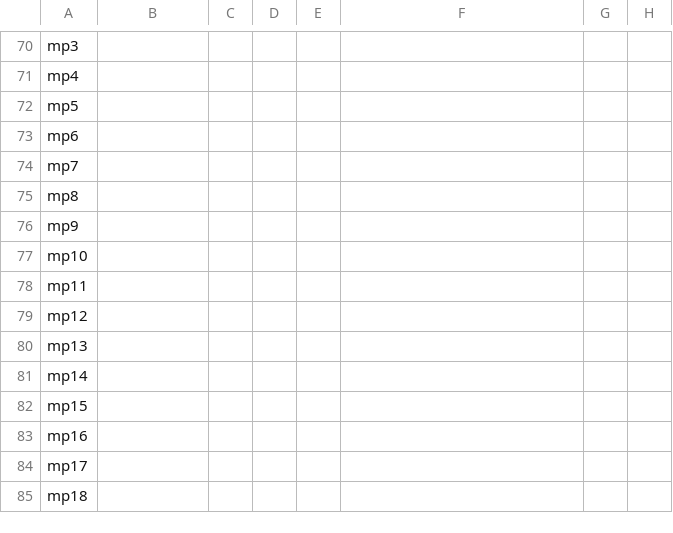
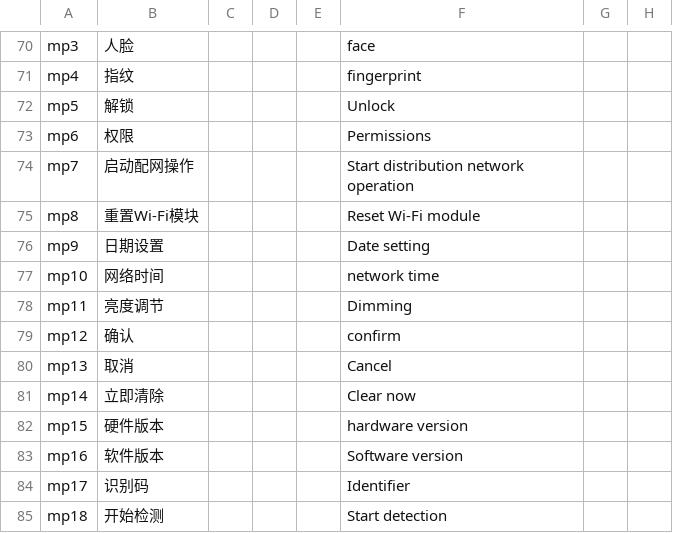
Before and after one commit to Francis-mmx/SGL-LOCK, a CSV file: UI工程/ui_1280x480_touch_screen/开机界面/project/result.csv, drawn as a sheet; only a part is shown, gaps mark what is left out; the diff covers the shown part only; the diff names each change by its address in the sheet, - before the commit and + after, or states it on an @@ line.

```diff
--- a/UI工程/ui_1280x480_touch_screen/开机界面/project/result.csv
+++ b/UI工程/ui_1280x480_touch_screen/开机界面/project/result.csv
-B70: (empty)
+B70: 人脸
-F70: (empty)
+F70: face
-B71: (empty)
+B71: 指纹
-F71: (empty)
+F71: fingerprint
-B72: (empty)
+B72: 解锁
-F72: (empty)
+F72: Unlock
-B73: (empty)
+B73: 权限
-F73: (empty)
+F73: Permissions
-B74: (empty)
+B74: 启动配网操作
-F74: (empty)
+F74: Start distribution network operation
-B75: (empty)
+B75: 重置Wi-Fi模块
-F75: (empty)
+F75: Reset Wi-Fi module
-B76: (empty)
+B76: 日期设置
-F76: (empty)
+F76: Date setting
-B77: (empty)
+B77: 网络时间
-F77: (empty)
+F77: network time
-B78: (empty)
+B78: 亮度调节
-F78: (empty)
+F78: Dimming
-B79: (empty)
+B79: 确认
-F79: (empty)
+F79: confirm
-B80: (empty)
+B80: 取消
-F80: (empty)
+F80: Cancel
-B81: (empty)
+B81: 立即清除
-F81: (empty)
+F81: Clear now
-B82: (empty)
+B82: 硬件版本
-F82: (empty)
+F82: hardware version
-B83: (empty)
+B83: 软件版本
-F83: (empty)
+F83: Software version
-B84: (empty)
+B84: 识别码
-F84: (empty)
+F84: Identifier
-B85: (empty)
+B85: 开始检测
-F85: (empty)
+F85: Start detection
```
Also changed, not shown: 104 edited cells elsewhere in this file, UI工程/ui_1280x480_touch_screen/开机界面/project/qtread.csv, UI工程/ui_1280x480_touch_screen/模式界面/project/qtread.csv, 30 other files.
